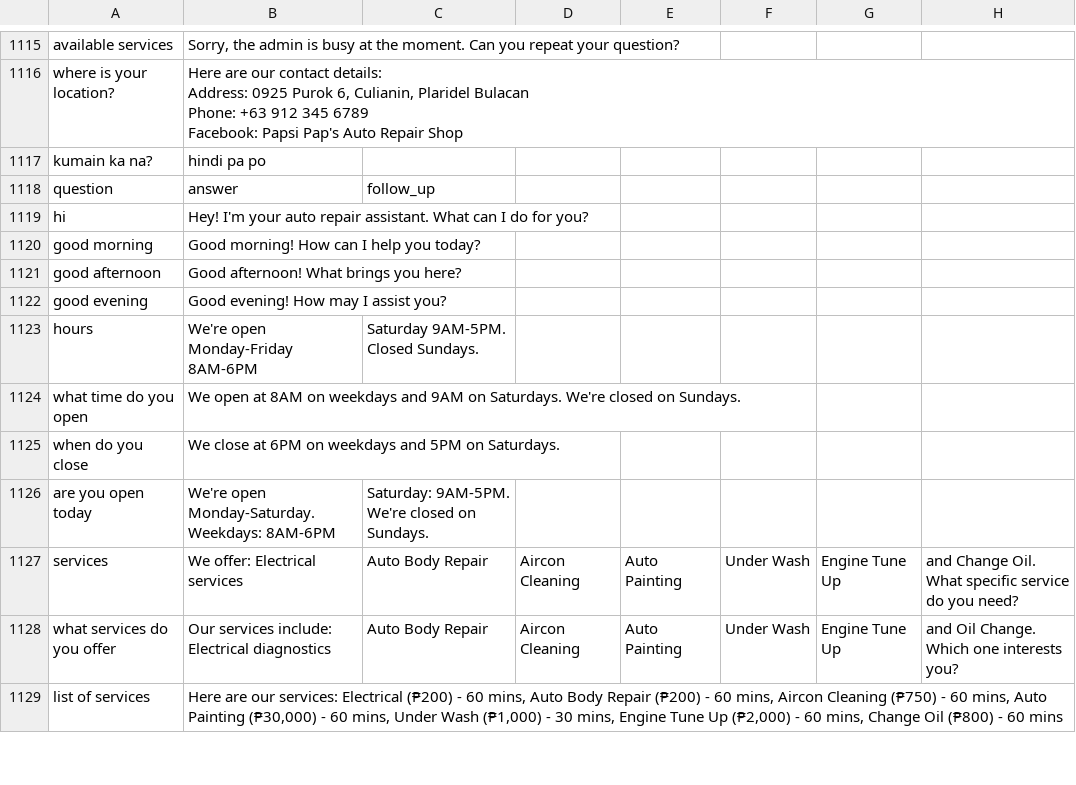
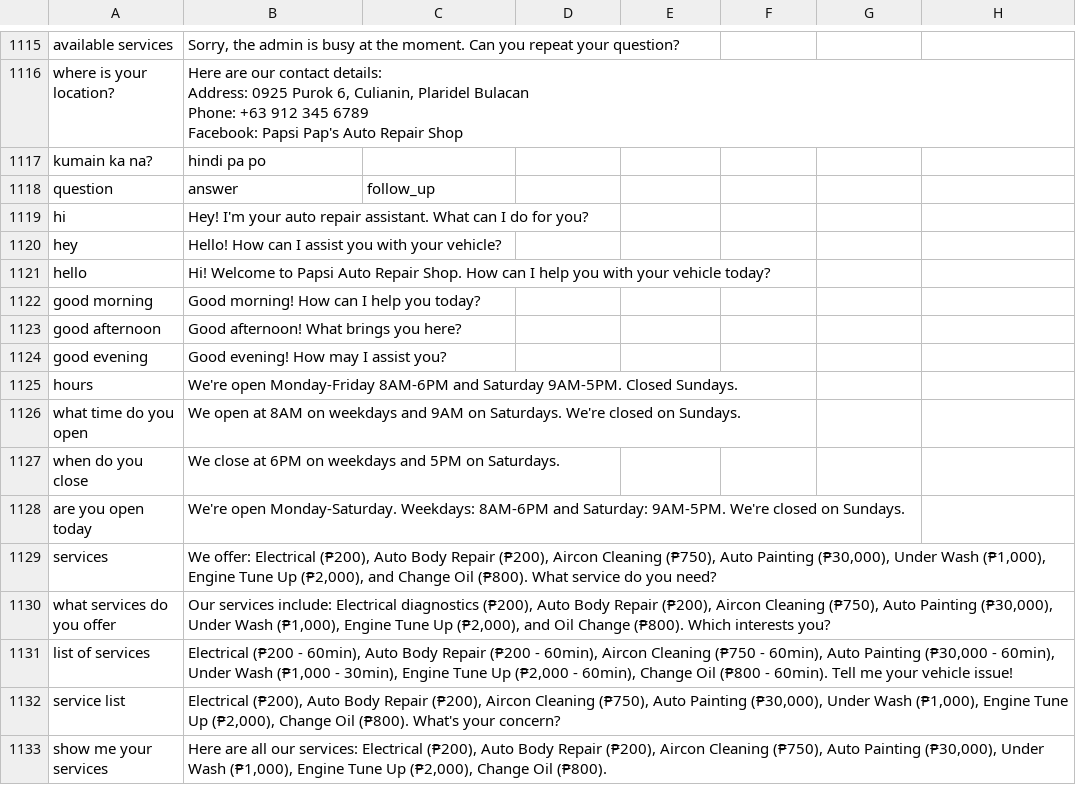
Before and after one commit to Kite0411/Papsi, a CSV file: faq.csv, drawn as a sheet; only a part is shown, gaps mark what is left out; the diff covers the shown part only.

Commit message:
Revise FAQ entries for improved clarity and consistency
Updated FAQ entries for clarity and consistency, including service details and contact information.

```diff
--- a/faq.csv
+++ b/faq.csv
@@ -1122,2 +1122,4 @@ question,answer,follow_up
 hi,Hey! I'm your auto repair assistant. What can I do for you?,
+hey,Hello! How can I assist you with your vehicle?,
+hello,Hi! Welcome to Papsi Auto Repair Shop. How can I help you with your vehicle today?,
 good morning,Good morning! How can I help you today?,
@@ -1125,8 +1127,10 @@ good afternoon,Good afternoon! What brings you here?,
 good evening,Good evening! How may I assist you?,
-hours,We're open Monday-Friday 8AM-6PM, Saturday 9AM-5PM. Closed Sundays.,
+hours,We're open Monday-Friday 8AM-6PM and Saturday 9AM-5PM. Closed Sundays.,
 what time do you open,We open at 8AM on weekdays and 9AM on Saturdays. We're closed on Sundays.,
 when do you close,We close at 6PM on weekdays and 5PM on Saturdays.,
-are you open today,We're open Monday-Saturday. Weekdays: 8AM-6PM, Saturday: 9AM-5PM. We're closed on Sundays.,
-services,We offer: Electrical services, Auto Body Repair, Aircon Cleaning, Auto Painting, Under Wash, Engine Tune Up, and Change Oil. What specific service do you need?,
-what services do you offer,Our services include: Electrical diagnostics, Auto Body Repair, Aircon Cleaning, Auto Painting, Under Wash, Engine Tune Up, and Oil Change. Which one interests you?,
-list of services,"Here are our services: Electrical (₱200) - 60 mins, Auto Body Repair (₱200) - 60 mins, Aircon Cleaning (₱750) - 60 mins, Auto Painting (₱30,000) - 60 mins, Under Wash (₱1,000) - 30 mins, Engine Tune Up (₱2,000) - 60 mins, Change Oil (₱800) - 60 mins",
+are you open today,We're open Monday-Saturday. Weekdays: 8AM-6PM and Saturday: 9AM-5PM. We're closed on Sundays.,
+services,"We offer: Electrical (₱200), Auto Body Repair (₱200), Aircon Cleaning (₱750), Auto Painting (₱30,000), Under Wash (₱1,000), Engine Tune Up (₱2,000), and Change Oil (₱800). What service do you need?",
+what services do you offer,"Our services include: Electrical diagnostics (₱200), Auto Body Repair (₱200), Aircon Cleaning (₱750), Auto Painting (₱30,000), Under Wash (₱1,000), Engine Tune Up (₱2,000), and Oil Change (₱800). Which interests you?",
+list of services,"Electrical (₱200 - 60min), Auto Body Repair (₱200 - 60min), Aircon Cleaning (₱750 - 60min), Auto Painting (₱30,000 - 60min), Under Wash (₱1,000 - 30min), Engine Tune Up (₱2,000 - 60min), Change Oil (₱800 - 60min). Tell me your vehicle issue!",
+service list,"Electrical (₱200), Auto Body Repair (₱200), Aircon Cleaning (₱750), Auto Painting (₱30,000), Under Wash (₱1,000), Engine Tune Up (₱2,000), Change Oil (₱800). What's your concern?",
+show me your services,"Here are all our services: Electrical (₱200), Auto Body Repair (₱200), Aircon Cleaning (₱750), Auto Painting (₱30,000), Under Wash (₱1,000), Engine Tune Up (₱2,000), Change Oil (₱800).",
```
Also changed, not shown: 12 added rows and 39 edited cells elsewhere in this file.
